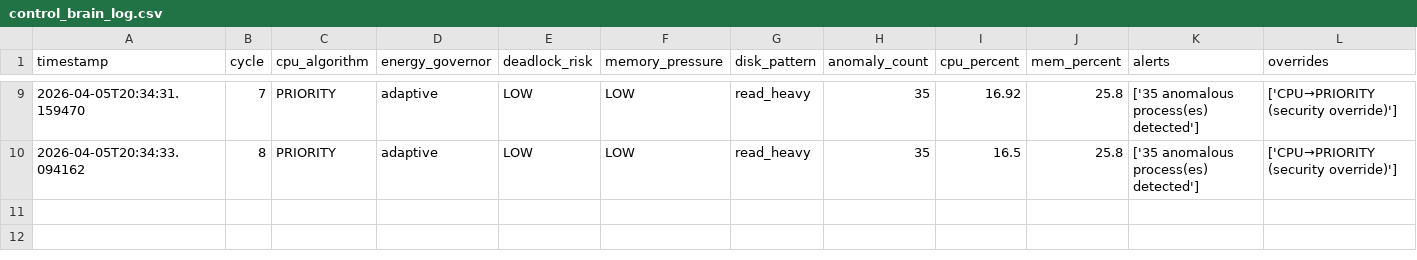
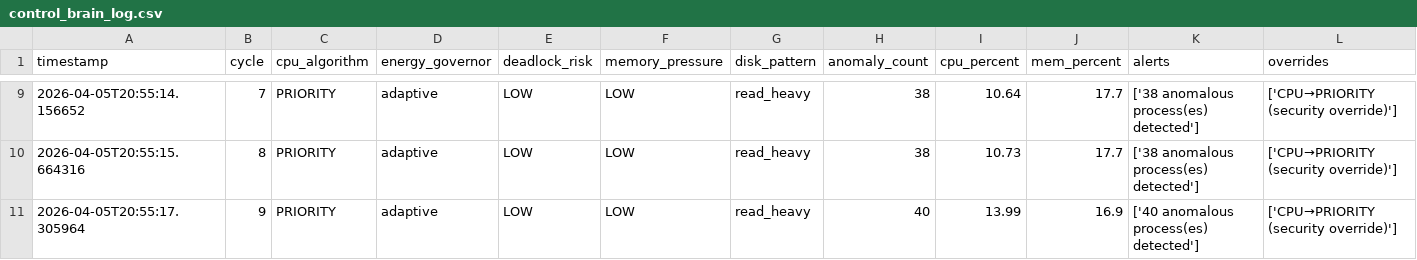
Before and after one commit to kethakichelli/AIMOS, a CSV file: results/control_brain_log.csv, drawn as a sheet; only a part is shown, gaps mark what is left out; the diff covers the shown part only.

```diff
--- a/results/control_brain_log.csv
+++ b/results/control_brain_log.csv
@@ -9,2 +9,3 @@ timestamp,cycle,cpu_algorithm,energy_governor,deadlock_risk,memory_pressure,disk
-2026-04-05T20:34:31.159470,7,PRIORITY,adaptive,LOW,LOW,read_heavy,35,16.92,25.8,['35 anomalous process(es) detected'],['CPU→PRIORITY (security override)']
-2026-04-05T20:34:33.094162,8,PRIORITY,adaptive,LOW,LOW,read_heavy,35,16.5,25.8,['35 anomalous process(es) detected'],['CPU→PRIORITY (security override)']
+2026-04-05T20:55:14.156652,7,PRIORITY,adaptive,LOW,LOW,read_heavy,38,10.64,17.7,['38 anomalous process(es) detected'],['CPU→PRIORITY (security override)']
+2026-04-05T20:55:15.664316,8,PRIORITY,adaptive,LOW,LOW,read_heavy,38,10.73,17.7,['38 anomalous process(es) detected'],['CPU→PRIORITY (security override)']
+2026-04-05T20:55:17.305964,9,PRIORITY,adaptive,LOW,LOW,read_heavy,40,13.99,16.9,['40 anomalous process(es) detected'],['CPU→PRIORITY (security override)']
```
Also changed, not shown: 35 edited cells elsewhere in this file, results/enforcement_log.csv, 2 other files.
